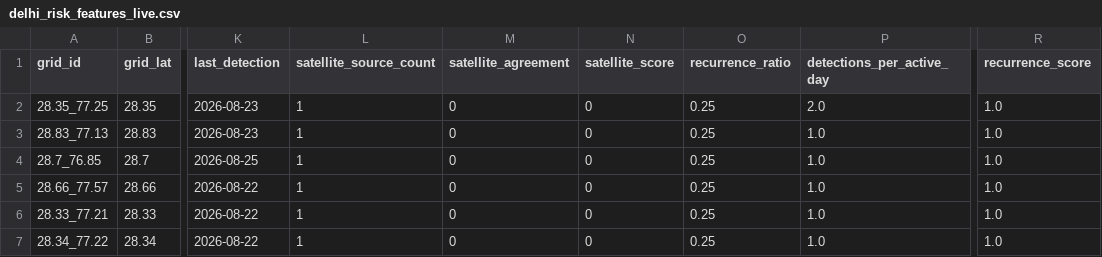
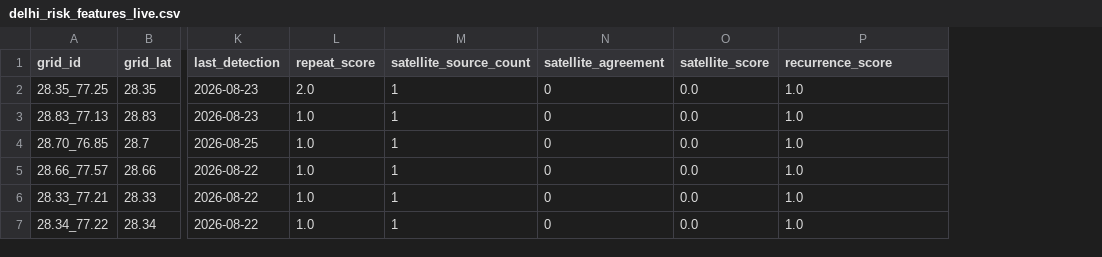
Before and after one commit to adarshkumars0808-creator/AgniRakshak, a CSV file: data/delhi_risk_features_live.csv, drawn as a sheet; only a part is shown, gaps mark what is left out; removed rows and columns are numbered as before the commit, all else as after; the diff names each change by its address in the sheet, - before the commit and + after, or states it on an @@ line.

```diff
--- a/data/delhi_risk_features_live.csv
+++ b/data/delhi_risk_features_live.csv
+column L (repeat_score), rows 2-7: 2.0 | 1.0 | 1.0 | 1.0 | 1.0 | 1.0
-column O (recurrence_ratio), rows 2-7: all 0.25
-column R (recurrence_score), rows 2-7: all 1.0
-P1: detections_per_active_day
+P1: recurrence_score
-O2:O7 (satellite_score): 0
+O2:O7 (satellite_score): 0.0
-P2 (recurrence_score): 2.0
+P2 (recurrence_score): 1.0
-A4 (grid_id): 28.7_76.85
+A4 (grid_id): 28.70_76.85
```
Also changed, not shown: data/delhi_firms_live.csv, data/delhi_risk_predictions_live.csv, 10 other files.
